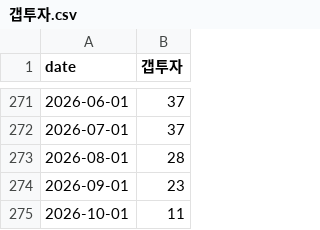
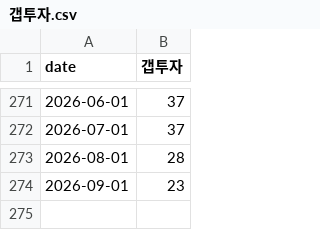
Before and after one commit to won-topiaa/korean-realestate-fear-and-greed-index, a CSV file: data/raw/trends/갭투자.csv, drawn as a sheet; only a part is shown, gaps mark what is left out.

```diff
--- a/data/raw/trends/갭투자.csv
+++ b/data/raw/trends/갭투자.csv
@@ -274,2 +274 @@ date,갭투자
 2026-09-01,23
-2026-10-01,11
```
Also changed, not shown: data/indicator_meta.csv, data/raw/trends/급매.csv, 24 other files.
